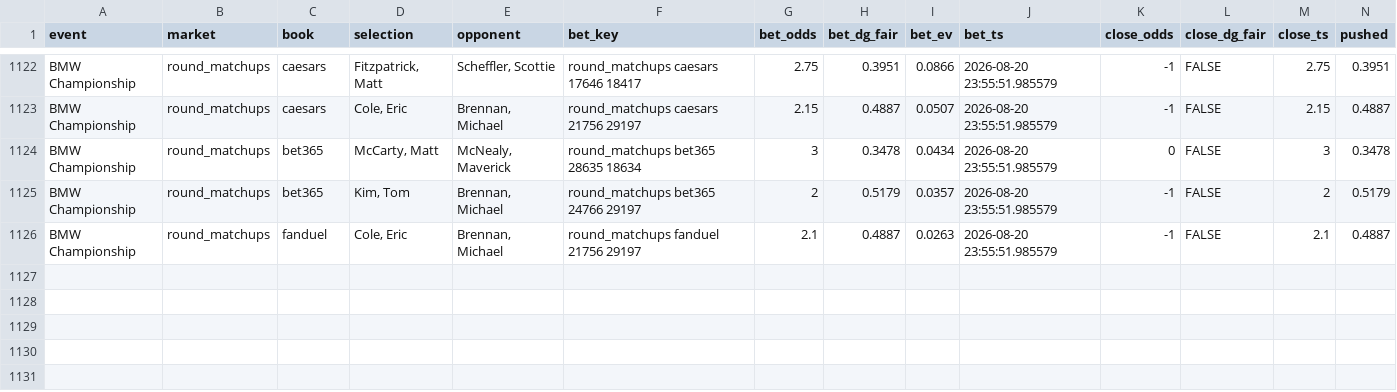
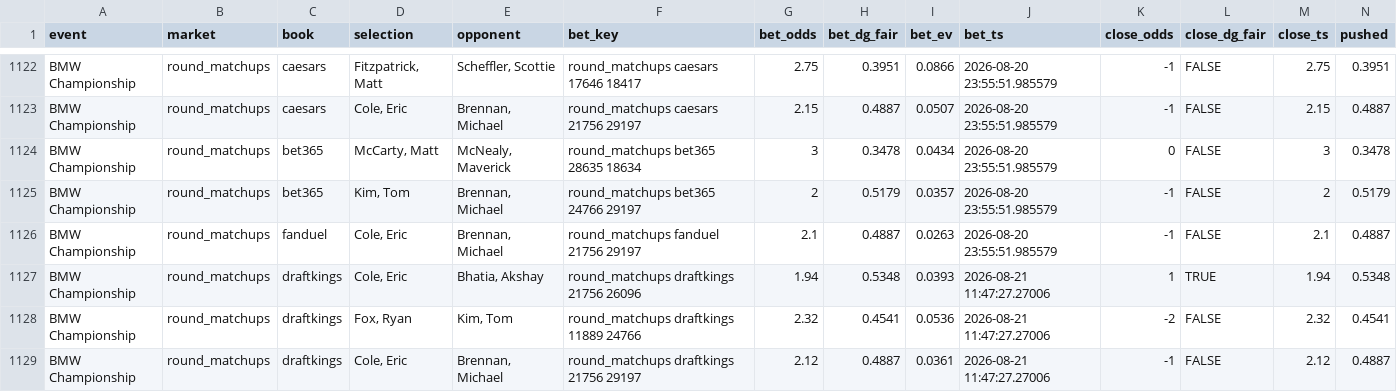
Before and after one commit to lucas-diehl/evbetting, a CSV file: golf_picks/alerts_log.csv, drawn as a sheet; only a part is shown, gaps mark what is left out; rows hold the shown columns only; the diff names each change by its address in the sheet, - before the commit and + after, or states it on an @@ line.

```diff
--- a/golf_picks/alerts_log.csv
+++ b/golf_picks/alerts_log.csv
+row 1127: BMW Championship | round_matchups | draftkings | Cole, Eric | Bhatia, Akshay | round_matchups draftkings 21756 26096 | 1.94 | 0.5348 | 0.0393 | 2026-08-21 11:47:27.27006 | 1 | TRUE | 1.94 | 0.5348
+row 1128: BMW Championship | round_matchups | draftkings | Fox, Ryan | Kim, Tom | round_matchups draftkings 11889 24766 | 2.32 | 0.4541 | 0.0536 | 2026-08-21 11:47:27.27006 | -2 | FALSE | 2.32 | 0.4541
+row 1129: BMW Championship | round_matchups | draftkings | Cole, Eric | Brennan, Michael | round_matchups draftkings 21756 29197 | 2.12 | 0.4887 | 0.0361 | 2026-08-21 11:47:27.27006 | -1 | FALSE | 2.12 | 0.4887
```
Also changed, not shown: golf_picks/clv_results.csv, 1 other file.
